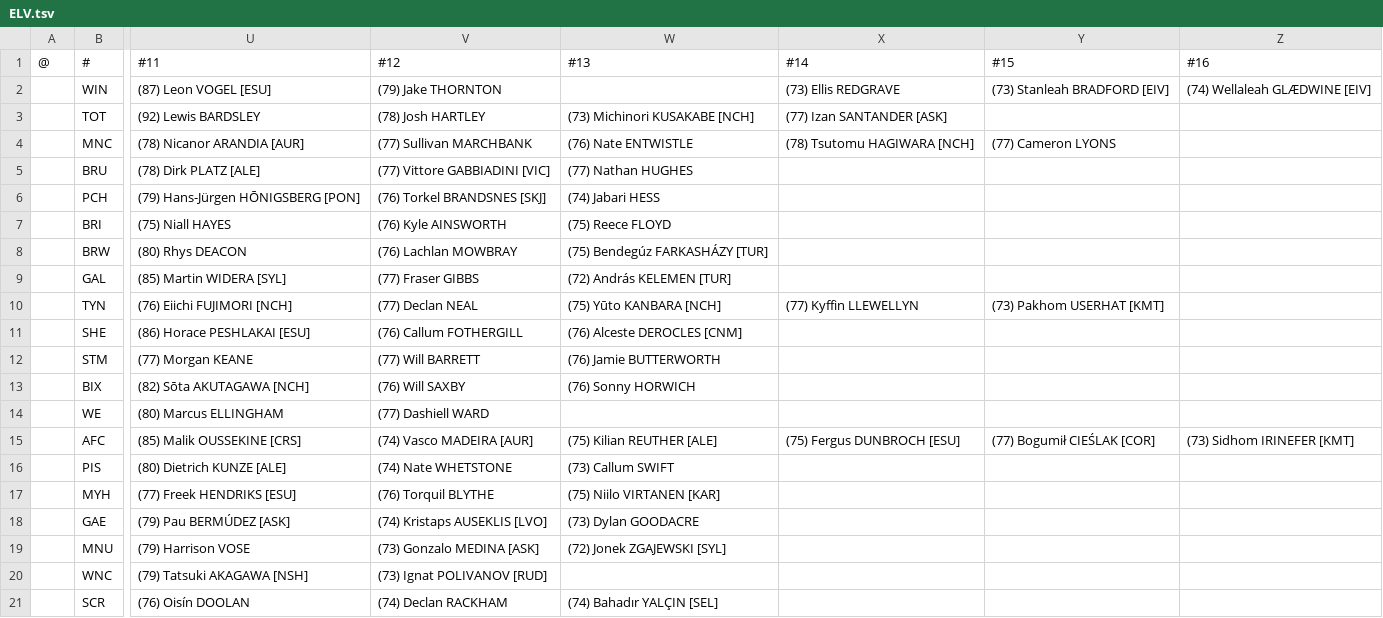
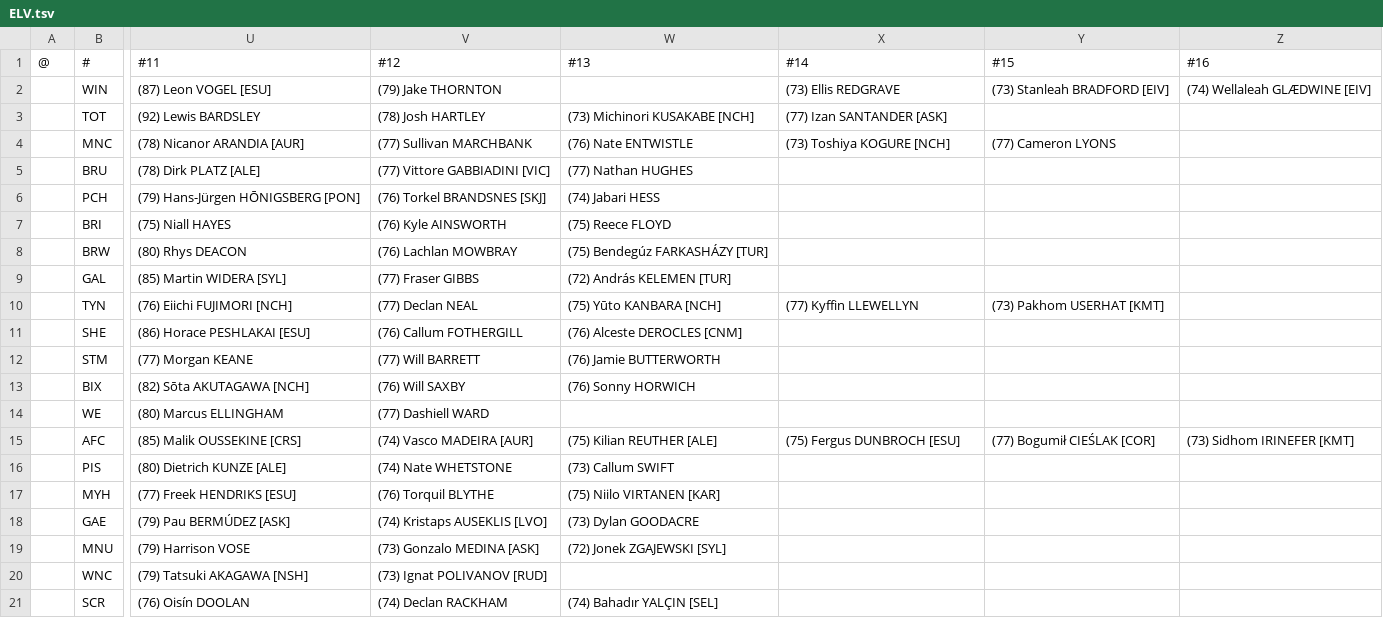
Before and after one commit to auroruse/avium-football-engine, a TSV file: src/presets/ELV.tsv, drawn as a sheet; only a part is shown, gaps mark what is left out; the diff names each change by its address in the sheet, - before the commit and + after, or states it on an @@ line.

```diff
--- a/src/presets/ELV.tsv
+++ b/src/presets/ELV.tsv
-X4 (#14): (78) Tsutomu HAGIWARA [NCH]
+X4 (#14): (73) Toshiya KOGURE [NCH]
```
Also changed, not shown: public/avium/pstats/trades.tsv, src/presets/NCH.tsv, 2 other files.
